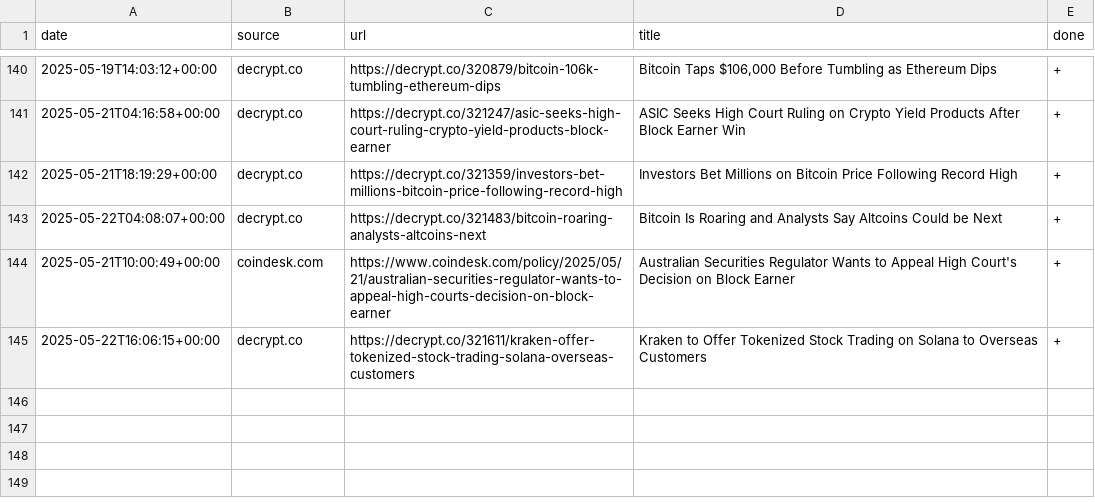
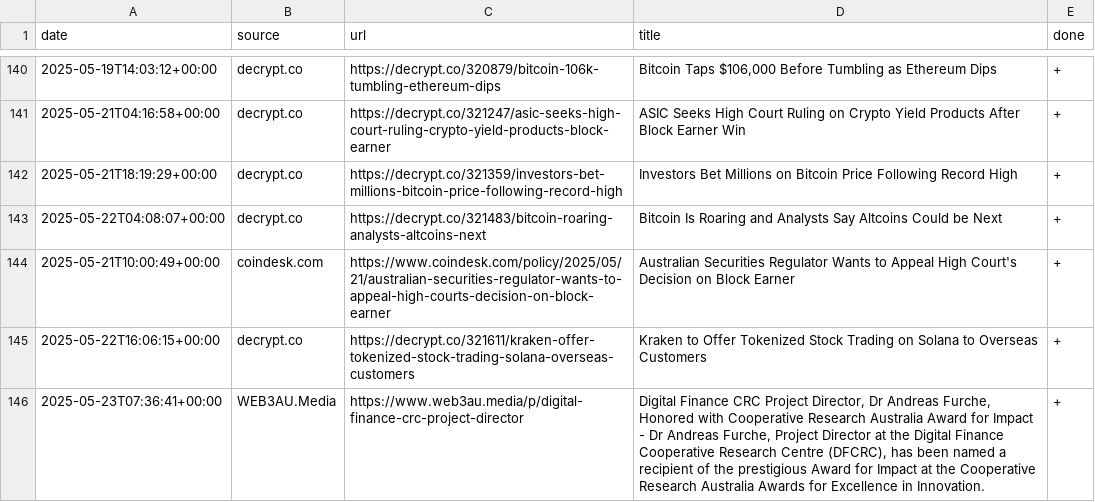
Before and after one commit to konashevich/ozcryptonews, a CSV file: articles.csv, drawn as a sheet; only a part is shown, gaps mark what is left out; the diff names each change by its address in the sheet, - before the commit and + after, or states it on an @@ line.

Commit message:
Update articles.csv

```diff
--- a/articles.csv
+++ b/articles.csv
+row 146: 2025-05-23T07:36:41+00:00 | WEB3AU.Media | https://www.web3au.media/p/digital-finance-crc-project-director | Digital Finance CRC Project Director, Dr Andreas Furche, Honored with Cooperative Research Australia Award for Impact - Dr Andreas Furche, Project Director at the Digital Finance Cooperative Research Centre (DFCRC), has been named a recipient of the prestigious Award for Impact at the Cooperative Research Australia Awards for Excellence in Innovation. | +
```
